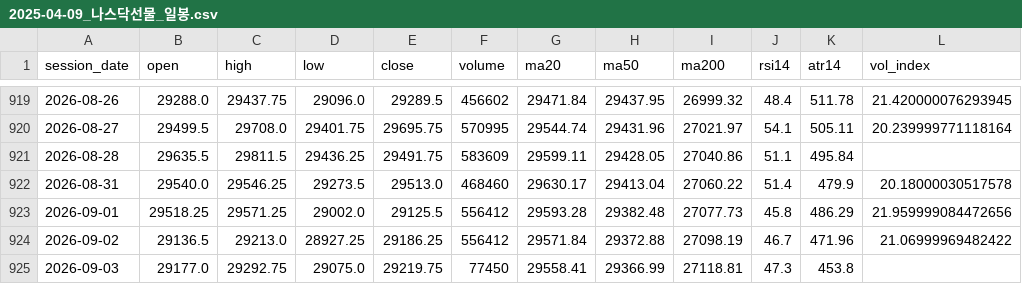
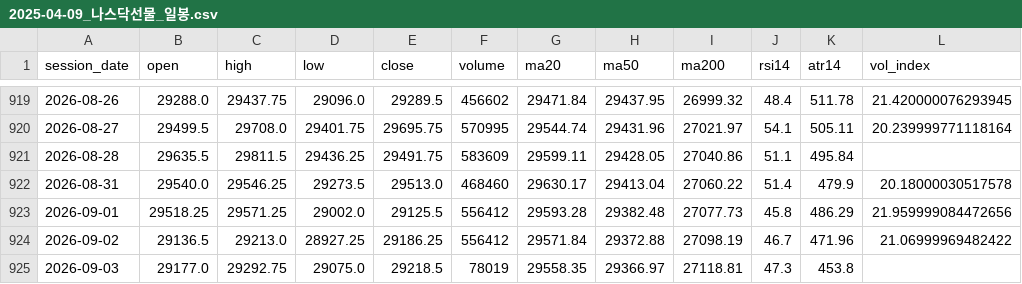
Before and after one commit to habitree-ai/trading, a CSV file: 선배님/차트/2025-04-09_나스닥선물_일봉.csv, drawn as a sheet; only a part is shown, gaps mark what is left out.

```diff
--- a/선배님/차트/2025-04-09_나스닥선물_일봉.csv
+++ b/선배님/차트/2025-04-09_나스닥선물_일봉.csv
@@ -924,2 +924,2 @@
 2026-09-02,29136.5,29213.0,28927.25,29186.25,556412,29571.84,29372.88,27098.19,46.7,471.96,21.06999969482422
-2026-09-03,29177.0,29292.75,29075.0,29219.75,77450,29558.41,29366.99,27118.81,47.3,453.8,
+2026-09-03,29177.0,29292.75,29075.0,29218.5,78019,29558.35,29366.97,27118.81,47.3,453.8,
```
Also changed, not shown: 선배님/차트/2026-03-03_삼성전자선물_일봉.csv, 3 other files.
